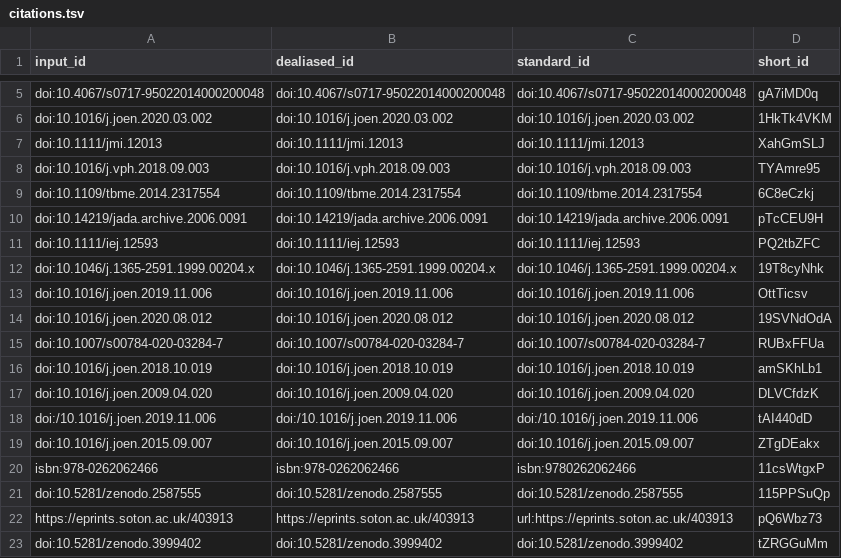
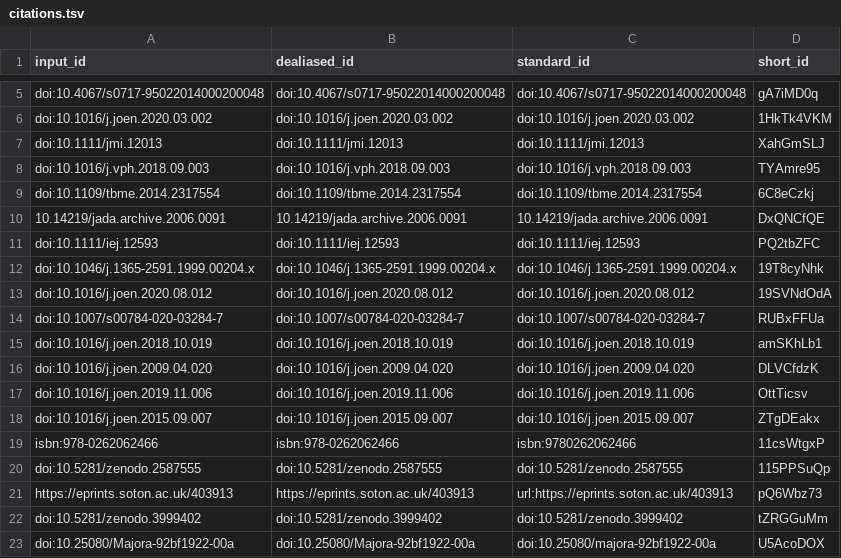
Before and after one commit to habi/zmk-tooth-cohort-method-manuscript, a TSV file: citations.tsv, drawn as a sheet; only a part is shown, gaps mark what is left out; the shorter side is filled out with more unchanged rows.

```diff
--- a/citations.tsv
+++ b/citations.tsv
@@ -9,6 +9,5 @@ doi:10.1016/j.vph.2018.09.003	doi:10.1016/j.vph.2018.09.003	doi:10.1016/j.vph.20
 doi:10.1109/tbme.2014.2317554	doi:10.1109/tbme.2014.2317554	doi:10.1109/tbme.2014.2317554	6C8eCzkj
-doi:10.14219/jada.archive.2006.0091	doi:10.14219/jada.archive.2006.0091	doi:10.14219/jada.archive.2006.0091	pTcCEU9H
+10.14219/jada.archive.2006.0091	10.14219/jada.archive.2006.0091	10.14219/jada.archive.2006.0091	DxQNCfQE
 doi:10.1111/iej.12593	doi:10.1111/iej.12593	doi:10.1111/iej.12593	PQ2tbZFC
 doi:10.1046/j.1365-2591.1999.00204.x	doi:10.1046/j.1365-2591.1999.00204.x	doi:10.1046/j.1365-2591.1999.00204.x	19T8cyNhk
-doi:10.1016/j.joen.2019.11.006	doi:10.1016/j.joen.2019.11.006	doi:10.1016/j.joen.2019.11.006	OttTicsv
 doi:10.1016/j.joen.2020.08.012	doi:10.1016/j.joen.2020.08.012	doi:10.1016/j.joen.2020.08.012	19SVNdOdA
@@ -17,3 +16,3 @@ doi:10.1016/j.joen.2018.10.019	doi:10.1016/j.joen.2018.10.019	doi:10.1016/j.joen
 doi:10.1016/j.joen.2009.04.020	doi:10.1016/j.joen.2009.04.020	doi:10.1016/j.joen.2009.04.020	DLVCfdzK
-doi:/10.1016/j.joen.2019.11.006	doi:/10.1016/j.joen.2019.11.006	doi:/10.1016/j.joen.2019.11.006	tAI440dD
+doi:10.1016/j.joen.2019.11.006	doi:10.1016/j.joen.2019.11.006	doi:10.1016/j.joen.2019.11.006	OttTicsv
 doi:10.1016/j.joen.2015.09.007	doi:10.1016/j.joen.2015.09.007	doi:10.1016/j.joen.2015.09.007	ZTgDEakx
```
Also changed, not shown: 6 other files.
